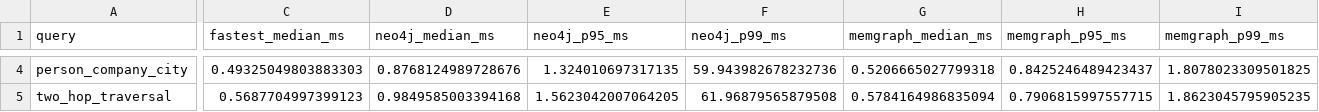
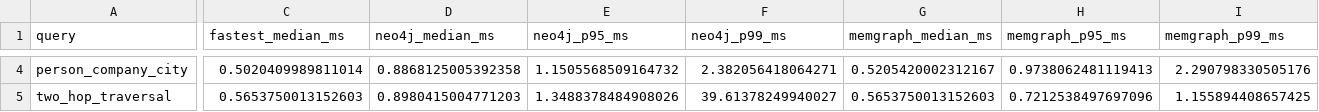
Before and after one commit to BANOTHUROHINI/graph-database-cloud-benchmark, a CSV file: results/benchmark_comparison.csv, drawn as a sheet; only a part is shown, gaps mark what is left out; the diff covers the shown part only; the diff names each change by its address in the sheet, - before the commit and + after, or states it on an @@ line.

```diff
--- a/results/benchmark_comparison.csv
+++ b/results/benchmark_comparison.csv
-C4 (fastest_median_ms): 0.49325049803883303
+C4 (fastest_median_ms): 0.5020409989811014
-D4 (neo4j_median_ms): 0.8768124989728676
+D4 (neo4j_median_ms): 0.8868125005392358
-E4 (neo4j_p95_ms): 1.324010697317135
+E4 (neo4j_p95_ms): 1.1505568509164732
-F4 (neo4j_p99_ms): 59.943982678232736
+F4 (neo4j_p99_ms): 2.382056418064271
-G4 (memgraph_median_ms): 0.5206665027799318
+G4 (memgraph_median_ms): 0.5205420002312167
-H4 (memgraph_p95_ms): 0.8425246489423437
+H4 (memgraph_p95_ms): 0.9738062481119413
-I4 (memgraph_p99_ms): 1.8078023309501825
+I4 (memgraph_p99_ms): 2.290798330505176
-C5 (fastest_median_ms): 0.5687704997399123
+C5 (fastest_median_ms): 0.5653750013152603
-D5 (neo4j_median_ms): 0.9849585003394168
+D5 (neo4j_median_ms): 0.8980415004771203
-E5 (neo4j_p95_ms): 1.5623042007064205
+E5 (neo4j_p95_ms): 1.3488378484908026
-F5 (neo4j_p99_ms): 61.96879565879508
+F5 (neo4j_p99_ms): 39.61378249940027
-G5 (memgraph_median_ms): 0.5784164986835094
+G5 (memgraph_median_ms): 0.5653750013152603
-H5 (memgraph_p95_ms): 0.7906815997557715
+H5 (memgraph_p95_ms): 0.7212538497697096
-I5 (memgraph_p99_ms): 1.8623045795905235
+I5 (memgraph_p99_ms): 1.155894408657425
```
Also changed, not shown: 59 edited cells elsewhere in this file, results/benchmark_raw.csv, results/benchmark_results.csv, 4 other files.
